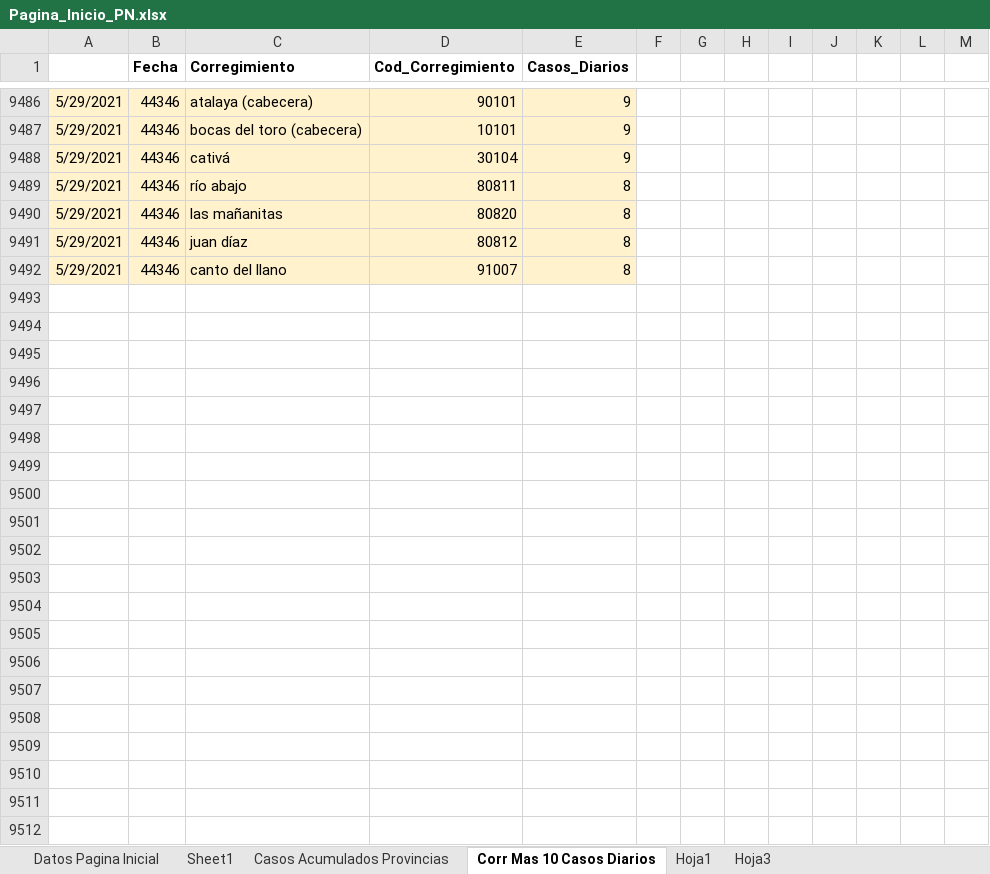
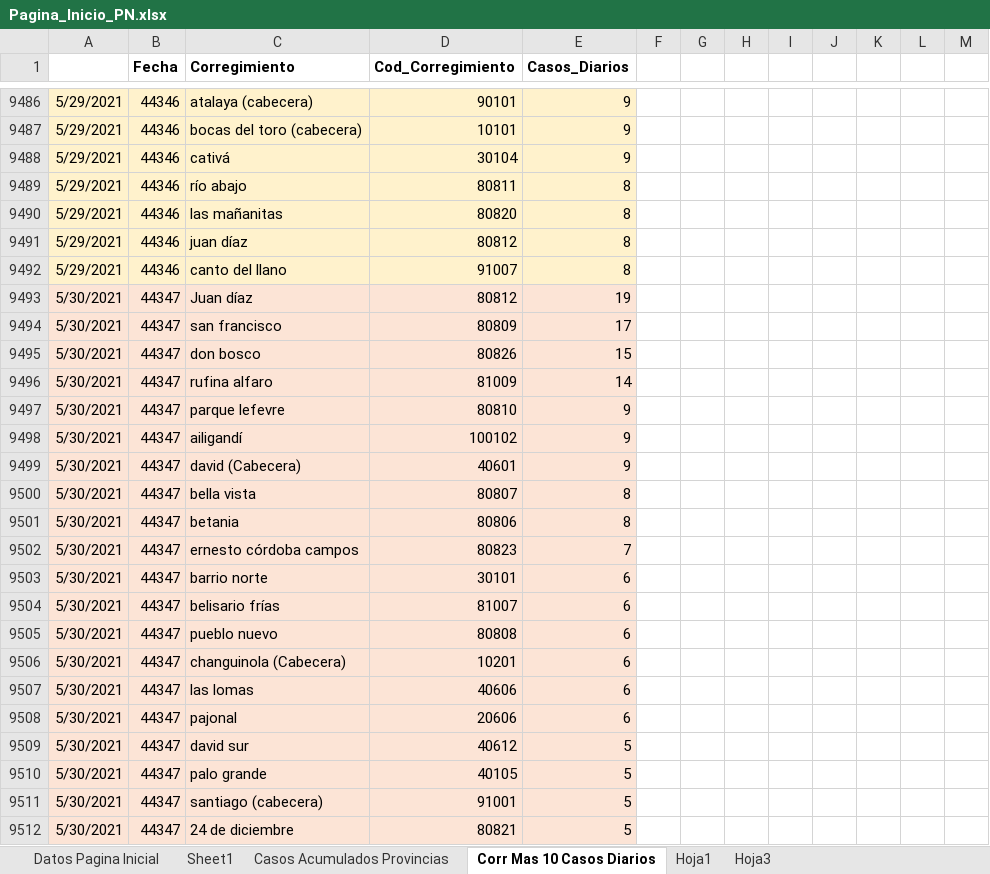
Before and after one commit to Sud-Austral/Datos_Panama, an Excel workbook: datacovidpa/Pagina_Inicio_PN.xlsx, sheet Corr Mas 10 Casos Diarios, drawn as a sheet; only a part is shown, gaps mark what is left out; values as stored, in another font and other column widths than the file's, no borders; table styles not drawn; 1 other sheet too large or unreadable and not compared; the diff names each change by its address in the sheet, - before the commit and + after, or states it on an @@ line.

```diff
--- a/datacovidpa/Pagina_Inicio_PN.xlsx (sheet Corr Mas 10 Casos Diarios)
+++ b/datacovidpa/Pagina_Inicio_PN.xlsx (sheet Corr Mas 10 Casos Diarios)
+row 9493: 5/30/2021 | 44347 | Juan díaz | 80812 | 19
+row 9494: 5/30/2021 | 44347 | san francisco | 80809 | 17
+row 9495: 5/30/2021 | 44347 | don bosco | 80826 | 15
+row 9496: 5/30/2021 | 44347 | rufina alfaro | 81009 | 14
+row 9497: 5/30/2021 | 44347 | parque lefevre | 80810 | 9
+row 9498: 5/30/2021 | 44347 | ailigandí | 100102 | 9
+row 9499: 5/30/2021 | 44347 | david (Cabecera) | 40601 | 9
+row 9500: 5/30/2021 | 44347 | bella vista | 80807 | 8
+row 9501: 5/30/2021 | 44347 | betania | 80806 | 8
+row 9502: 5/30/2021 | 44347 | ernesto córdoba campos | 80823 | 7
+row 9503: 5/30/2021 | 44347 | barrio norte | 30101 | 6
+row 9504: 5/30/2021 | 44347 | belisario frías | 81007 | 6
+row 9505: 5/30/2021 | 44347 | pueblo nuevo | 80808 | 6
+row 9506: 5/30/2021 | 44347 | changuinola (Cabecera) | 10201 | 6
+row 9507: 5/30/2021 | 44347 | las lomas | 40606 | 6
+row 9508: 5/30/2021 | 44347 | pajonal | 20606 | 6
+row 9509: 5/30/2021 | 44347 | david sur | 40612 | 5
+row 9510: 5/30/2021 | 44347 | palo grande | 40105 | 5
+row 9511: 5/30/2021 | 44347 | santiago (cabecera) | 91001 | 5
+row 9512: 5/30/2021 | 44347 | 24 de diciembre | 80821 | 5
```
Also changed, not shown: 2 other files.
